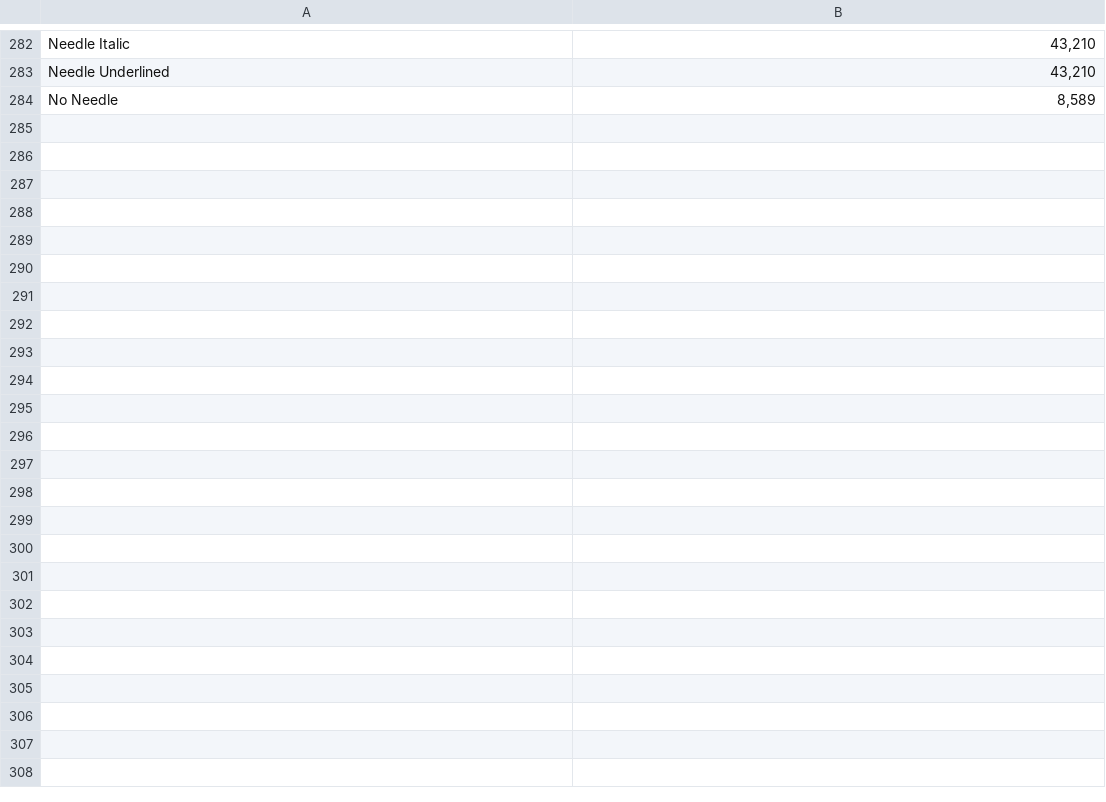
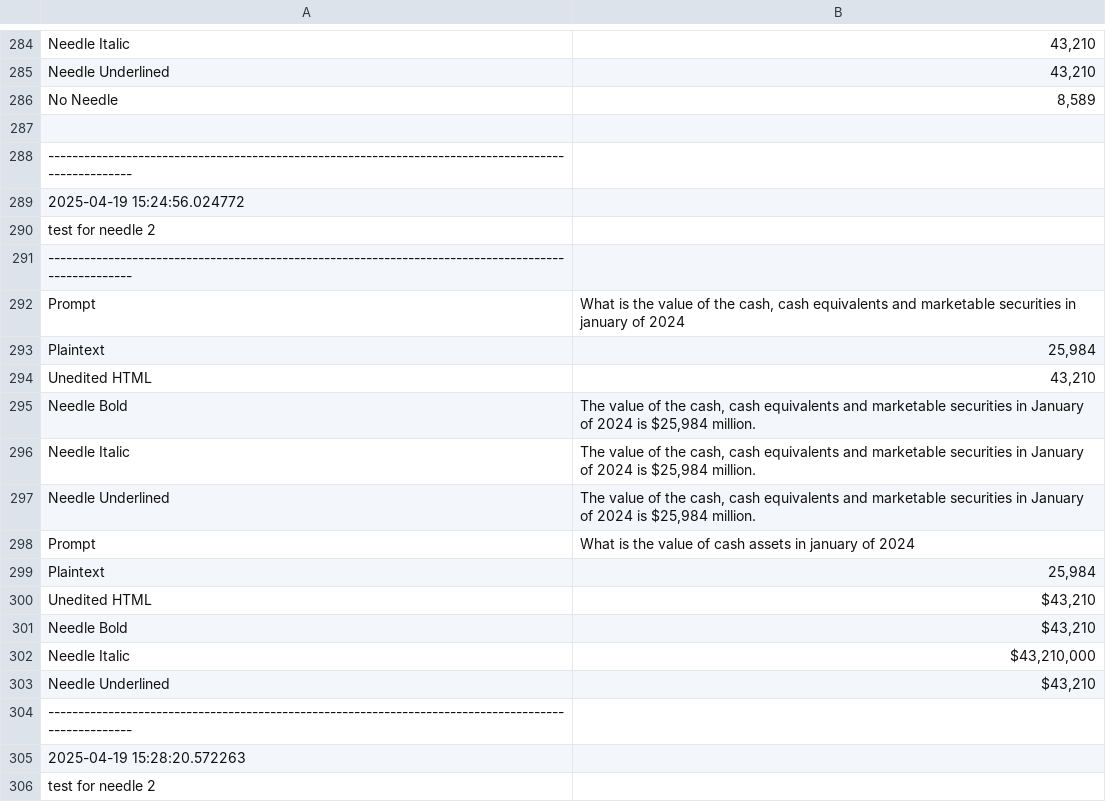
Before and after one commit to SencereRabel/Senior-Research-Generative-AI-Context-Scanning, a CSV file: Results.csv, drawn as a sheet; only a part is shown, gaps mark what is left out; the diff covers the shown part only.

Commit message:
Update
Clean up code and ran test

```diff
--- a/Results.csv
+++ b/Results.csv
@@ -285 +286,21 @@ Needle Underlined,"43,210"
 No Needle,"8,589"
+
+----------------------------------------------------------------------------------------------------
+2025-04-19 15:24:56.024772
+test for needle 2
+----------------------------------------------------------------------------------------------------
+Prompt,"What is the value of the cash, cash equivalents and marketable securities in january of 2024"
+Plaintext,"25,984"
+Unedited HTML,"43,210"
+Needle Bold,"The value of the cash, cash equivalents and marketable securities in January of 2024 is $25,984 million."
+Needle Italic,"The value of the cash, cash equivalents and marketable securities in January of 2024 is $25,984 million."
+Needle Underlined,"The value of the cash, cash equivalents and marketable securities in January of 2024 is $25,984 million."
+Prompt,What is the value of cash assets in january of 2024
+Plaintext,"25,984"
+Unedited HTML,"$43,210"
+Needle Bold,"$43,210"
+Needle Italic,"$43,210,000"
+Needle Underlined,"$43,210"
+----------------------------------------------------------------------------------------------------
+2025-04-19 15:28:20.572263
+test for needle 2
```
Also changed, not shown: 32 added rows, 1 removed row and 1 edited cell elsewhere in this file, 3 other files.
